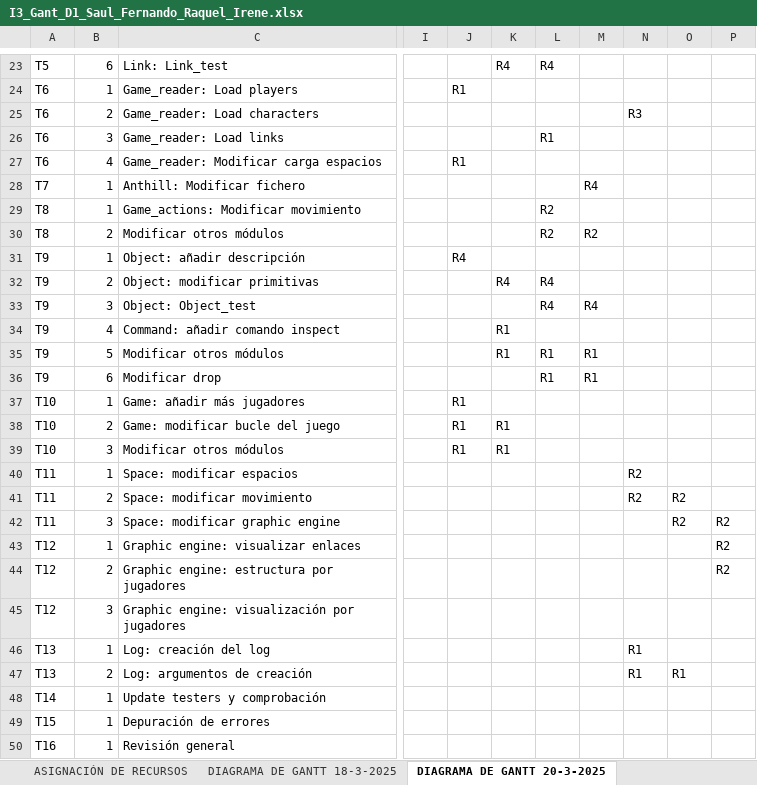
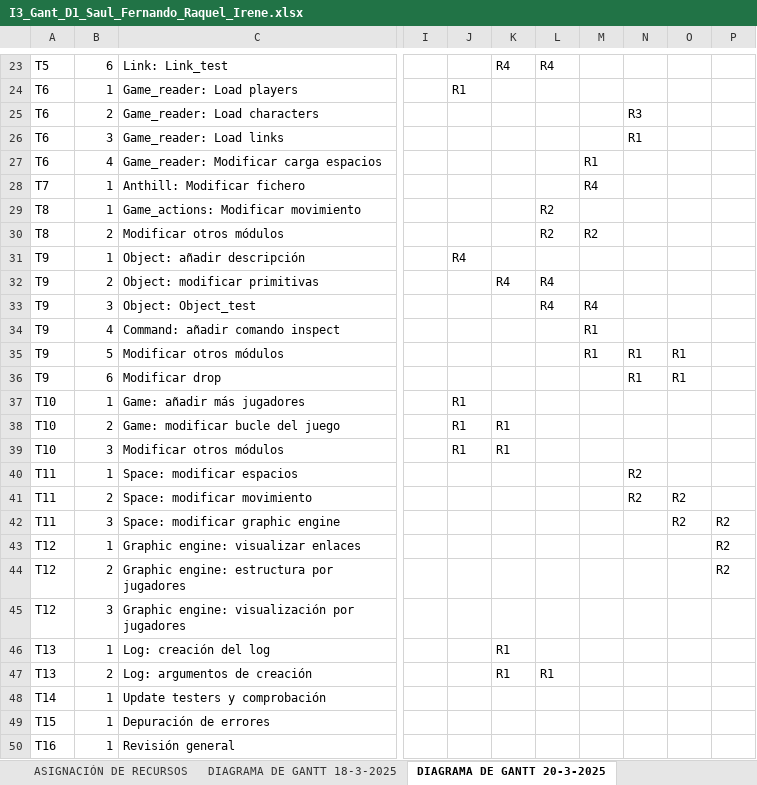
Before and after one commit to TheOneCalledLuas/Pprog_conversation, an Excel workbook: I3_Gant_D1_Saul_Fernando_Raquel_Irene.xlsx, sheet DIAGRAMA DE GANTT 20-3-2025, drawn as a sheet; only a part is shown, gaps mark what is left out; values as stored, in another font and other column widths than the file's, no cell formats; the diff names each change by its address in the sheet, - before the commit and + after, or states it on an @@ line.

Commit message:
Diagrama_20-3_2025 done

```diff
--- a/I3_Gant_D1_Saul_Fernando_Raquel_Irene.xlsx (sheet DIAGRAMA DE GANTT 20-3-2025)
+++ b/I3_Gant_D1_Saul_Fernando_Raquel_Irene.xlsx (sheet DIAGRAMA DE GANTT 20-3-2025)
-L26: R1
+L26: (empty)
-N26: (empty)
+N26: R1
-J27: R1
+J27: (empty)
-M27: (empty)
+M27: R1
-K34:K35: R1
+K34:K35: (empty)
-M34: (empty)
+M34: R1
-L35:L36: R1
+L35:L36: (empty)
-N35:N36: (empty)
+N35:N36: R1
-O35:O36: (empty)
+O35:O36: R1
-M36: R1
+M36: (empty)
-K46:K47: (empty)
+K46:K47: R1
-N46:N47: R1
+N46:N47: (empty)
-L47: (empty)
+L47: R1
-O47: R1
+O47: (empty)
```
Also changed, not shown: cell formats.
